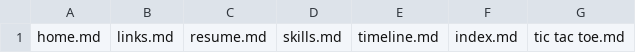
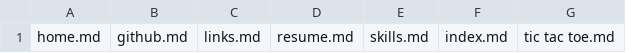
Before and after one commit to ollielynas/md-website, a CSV file: tree.csv, drawn as a sheet; only a part is shown; removed rows and columns are numbered as before the commit, all else as after; the diff names each change by its address in the sheet, - before the commit and + after, or states it on an @@ line.

Commit message:
Added github stats

```diff
--- a/tree.csv
+++ b/tree.csv
+column B, row 1: github.md
-column E, row 1: timeline.md
```
Also changed, not shown: 57 other files.
